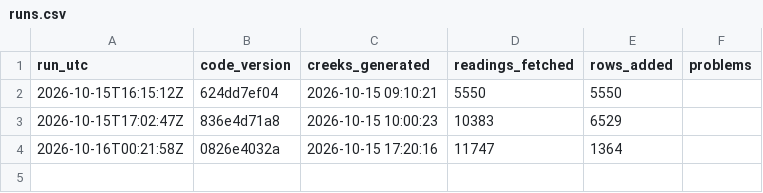
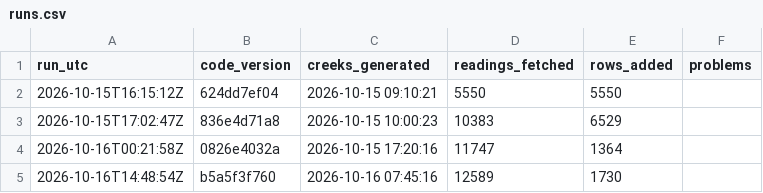
Before and after one commit to OneShorelineSMC/fews-data-archive, a CSV file: meta/runs.csv, drawn as a sheet; the diff names each change by its address in the sheet, - before the commit and + after, or states it on an @@ line.

```diff
--- a/meta/runs.csv
+++ b/meta/runs.csv
+row 5: 2026-10-16T14:48:54Z | b5a5f3f760 | 2026-10-16 07:45:16 | 12589 | 1730
```
Also changed, not shown: events/events.csv, events/issued.csv, 5 other files.
